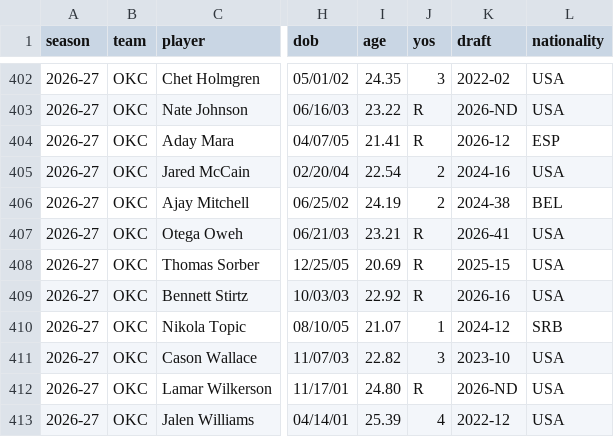
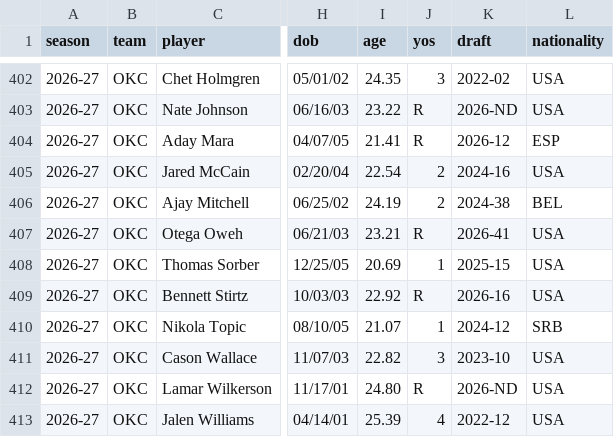
Before and after one commit to fantasyhoopsedge/hoopsedge-site, a CSV file: data/nba-rosters/2026-27.csv, drawn as a sheet; only a part is shown, gaps mark what is left out; the diff names each change by its address in the sheet, - before the commit and + after, or states it on an @@ line.

```diff
--- a/data/nba-rosters/2026-27.csv
+++ b/data/nba-rosters/2026-27.csv
-J408 (yos): R
+J408 (yos): 1
```
Also changed, not shown: data/nba-rosters/role-context-2026-27.csv, 5 other files.
